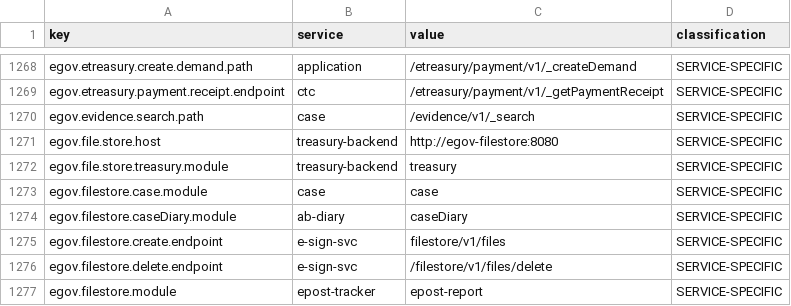
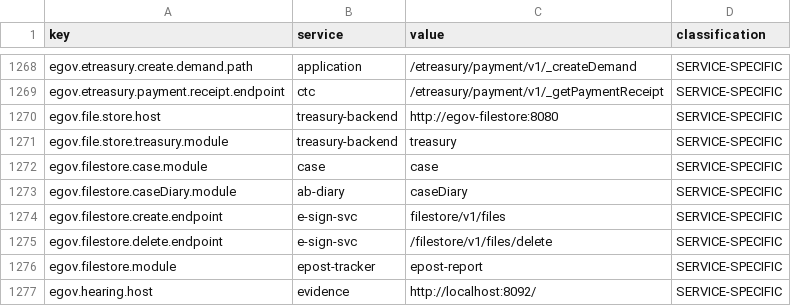
Before and after one commit to pucardotorg/dristi-backend-pbhrch, a CSV file: scripts/migration/config_consolidation/output/config_consolidation_report.csv, drawn as a sheet; only a part is shown, gaps mark what is left out; the shorter side is filled out with more unchanged rows; the diff names each change by its address in the sheet, - before the commit and + after, or states it on an @@ line.

```diff
--- a/scripts/migration/config_consolidation/output/config_consolidation_report.csv
+++ b/scripts/migration/config_consolidation/output/config_consolidation_report.csv
-row 1270: egov.evidence.search.path | case | /evidence/v1/_search | SERVICE-SPECIFIC
```
Also changed, not shown: 3 other files.
